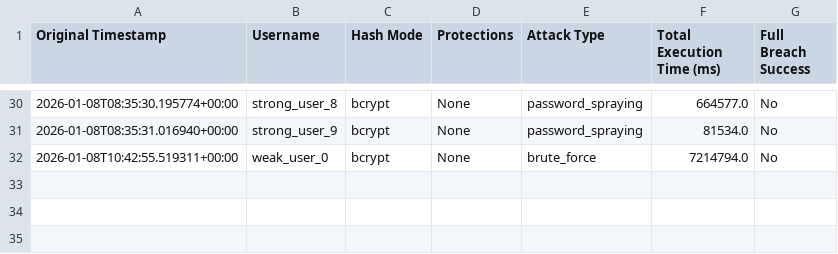
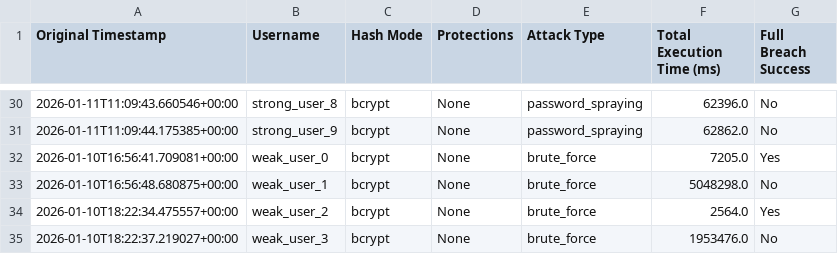
Before and after one commit to guyely9/securityProject, a CSV file: server/results/res_logs_bcrypt.csv, drawn as a sheet; only a part is shown, gaps mark what is left out; the diff covers the shown part only.

```diff
--- a/server/results/res_logs_bcrypt.csv
+++ b/server/results/res_logs_bcrypt.csv
@@ -30,3 +30,6 @@
-2026-01-08T08:35:30.195774+00:00,strong_user_8,bcrypt,None,password_spraying,664577.0,No
-2026-01-08T08:35:31.016940+00:00,strong_user_9,bcrypt,None,password_spraying,81534.0,No
-2026-01-08T10:42:55.519311+00:00,weak_user_0,bcrypt,None,brute_force,7214794.0,No
+2026-01-11T11:09:43.660546+00:00,strong_user_8,bcrypt,None,password_spraying,62396.0,No
+2026-01-11T11:09:44.175385+00:00,strong_user_9,bcrypt,None,password_spraying,62862.0,No
+2026-01-10T16:56:41.709081+00:00,weak_user_0,bcrypt,None,brute_force,7205.0,Yes
+2026-01-10T16:56:48.680875+00:00,weak_user_1,bcrypt,None,brute_force,5048298.0,No
+2026-01-10T18:22:34.475557+00:00,weak_user_2,bcrypt,None,brute_force,2564.0,Yes
+2026-01-10T18:22:37.219027+00:00,weak_user_3,bcrypt,None,brute_force,1953476.0,No
```
Also changed, not shown: 66 edited cells elsewhere in this file, server/results/res_logs_sha256_salt_pepper_totp_rate_limit_lockout_captcha.csv, 4 other files.
